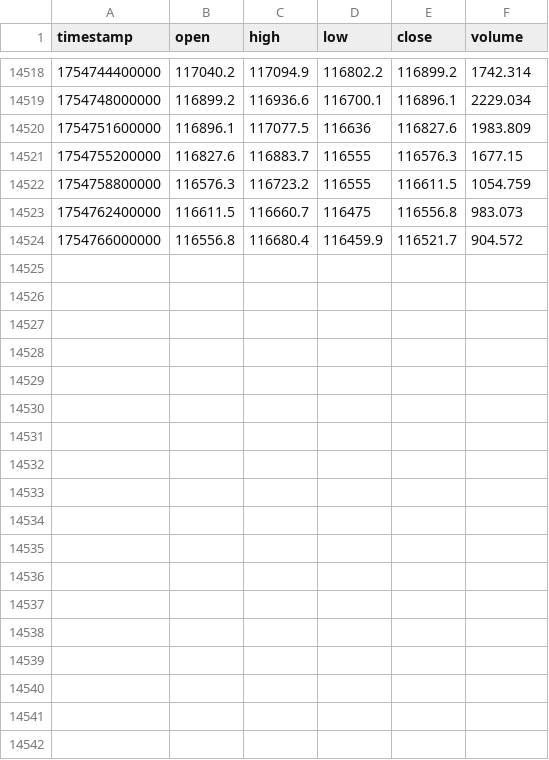
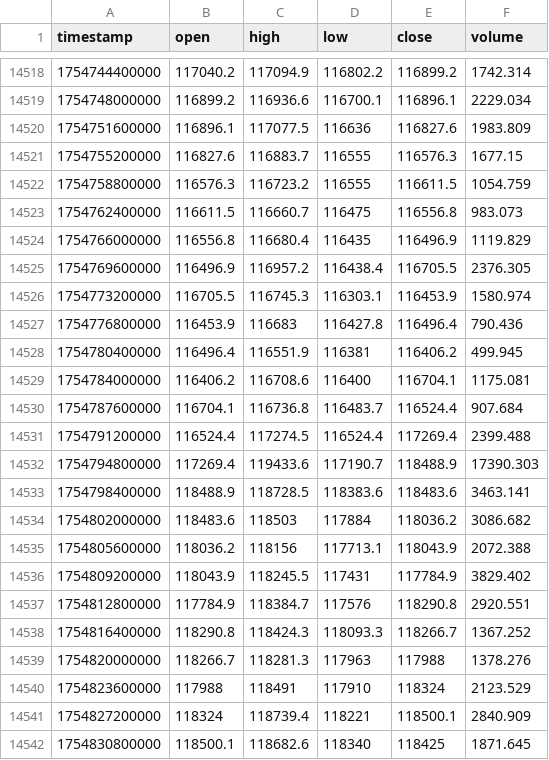
Before and after one commit to lotaxgizmo/bnbscalper, a CSV file: data/historical/BTCUSDT/1h.csv, drawn as a sheet; only a part is shown, gaps mark what is left out; the diff covers the shown part only.

```diff
--- a/data/historical/BTCUSDT/1h.csv
+++ b/data/historical/BTCUSDT/1h.csv
@@ -14523,2 +14523,20 @@ timestamp,open,high,low,close,volume
 1754762400000,116611.5,116660.7,116475,116556.8,983.073
-1754766000000,116556.8,116680.4,116459.9,116521.7,904.572
+1754766000000,116556.8,116680.4,116435,116496.9,1119.829
+1754769600000,116496.9,116957.2,116438.4,116705.5,2376.305
+1754773200000,116705.5,116745.3,116303.1,116453.9,1580.974
+1754776800000,116453.9,116683,116427.8,116496.4,790.436
+1754780400000,116496.4,116551.9,116381,116406.2,499.945
+1754784000000,116406.2,116708.6,116400,116704.1,1175.081
+1754787600000,116704.1,116736.8,116483.7,116524.4,907.684
+1754791200000,116524.4,117274.5,116524.4,117269.4,2399.488
+1754794800000,117269.4,119433.6,117190.7,118488.9,17390.303
+1754798400000,118488.9,118728.5,118383.6,118483.6,3463.141
+1754802000000,118483.6,118503,117884,118036.2,3086.682
+1754805600000,118036.2,118156,117713.1,118043.9,2072.388
+1754809200000,118043.9,118245.5,117431,117784.9,3829.402
+1754812800000,117784.9,118384.7,117576,118290.8,2920.551
+1754816400000,118290.8,118424.3,118093.3,118266.7,1367.252
+1754820000000,118266.7,118281.3,117963,117988,1378.276
+1754823600000,117988,118491,117910,118324,2123.529
+1754827200000,118324,118739.4,118221,118500.1,2840.909
+1754830800000,118500.1,118682.6,118340,118425,1871.645
```
Also changed, not shown: 10 added rows elsewhere in this file, data/historical/BTCUSDT/30m.csv, data/historical/BTCUSDT/4h.csv, 24 other files.
